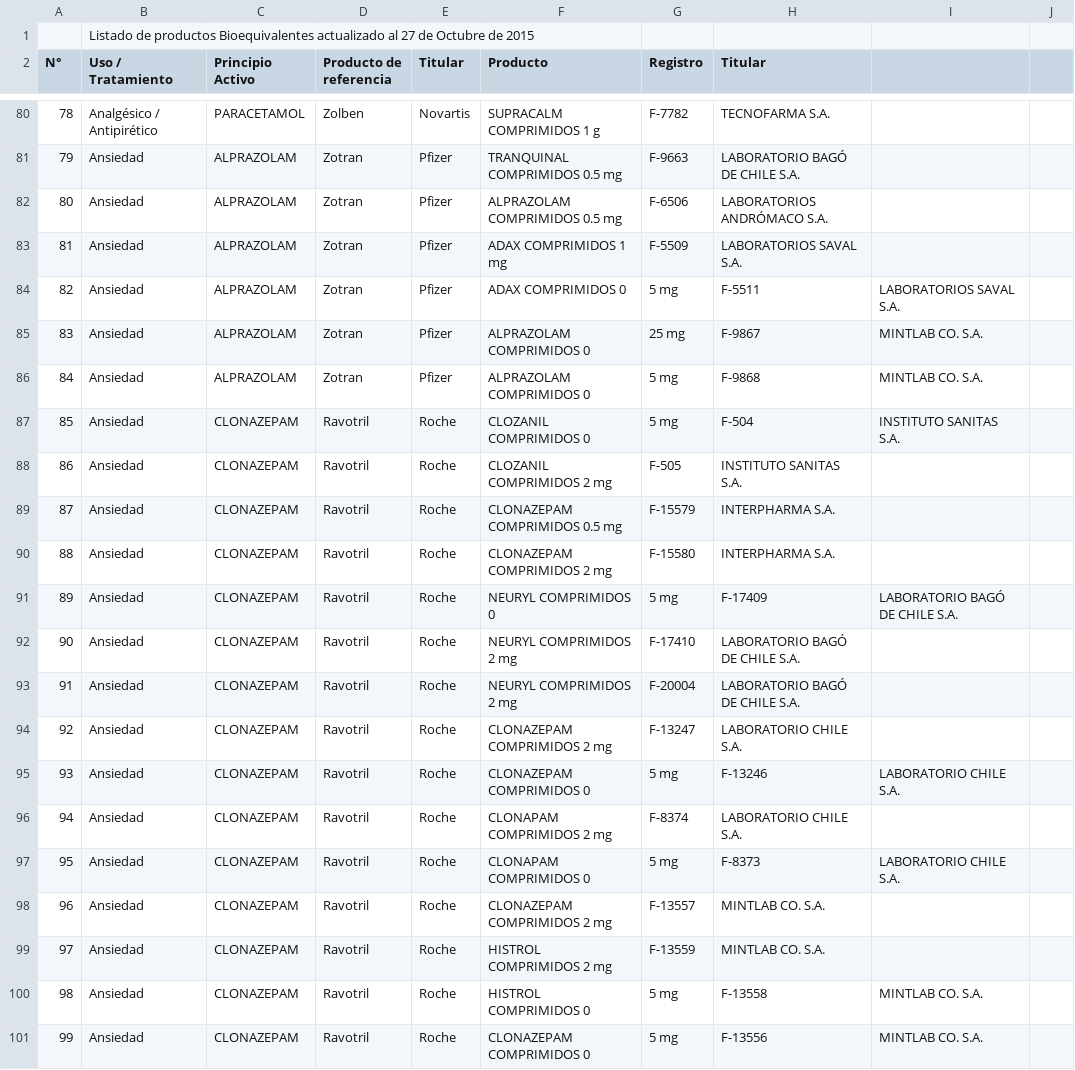
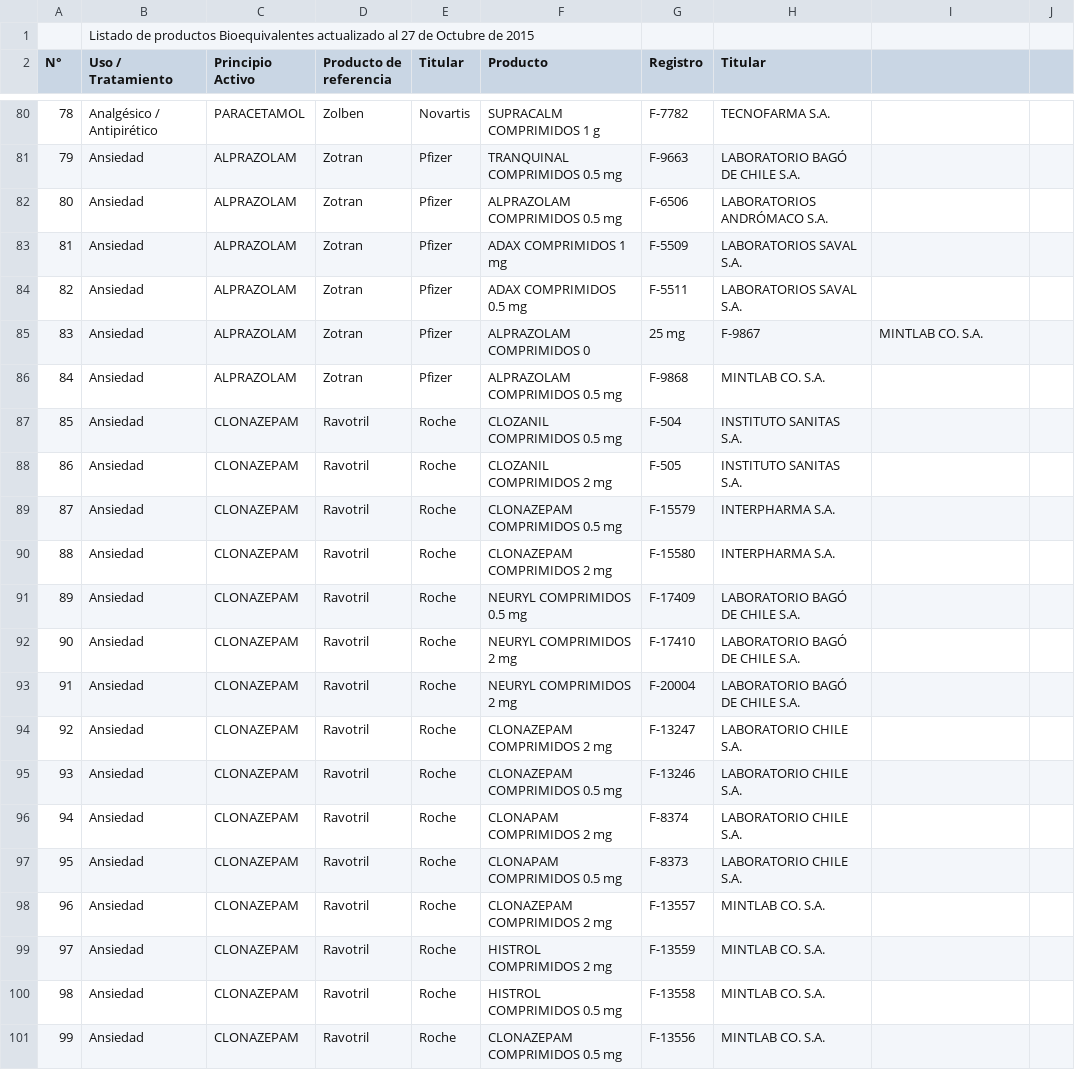
Before and after one commit to dormeno/Productos-Bioequivalentes-en-Chile, a CSV file: Listado de productos Bioequivalentes Octubre_v2.csv, drawn as a sheet; only a part is shown, gaps mark what is left out; the diff covers the shown part only.

Commit message:
Update Listado de productos Bioequivalentes Octubre_v2.csv

```diff
--- a/Listado de productos Bioequivalentes Octubre_v2.csv
+++ b/Listado de productos Bioequivalentes Octubre_v2.csv
@@ -83,6 +83,6 @@ N°,Uso / Tratamiento,Principio Activo,Producto de referencia,Titular,Producto,R
 81,Ansiedad,ALPRAZOLAM,Zotran,Pfizer,ADAX COMPRIMIDOS 1 mg,F-5509,LABORATORIOS SAVAL S.A.
-82,Ansiedad,ALPRAZOLAM,Zotran,Pfizer, ADAX COMPRIMIDOS 0,5 mg ,F-5511,LABORATORIOS SAVAL S.A.
+82,Ansiedad,ALPRAZOLAM,Zotran,Pfizer, ADAX COMPRIMIDOS 0.5 mg ,F-5511,LABORATORIOS SAVAL S.A.
 83,Ansiedad,ALPRAZOLAM,Zotran,Pfizer, ALPRAZOLAM COMPRIMIDOS 0,25 mg ,F-9867,MINTLAB CO. S.A.
-84,Ansiedad,ALPRAZOLAM,Zotran,Pfizer, ALPRAZOLAM COMPRIMIDOS 0,5 mg ,F-9868,MINTLAB CO. S.A.
-85,Ansiedad,CLONAZEPAM,Ravotril,Roche, CLOZANIL COMPRIMIDOS 0,5 mg ,F-504,INSTITUTO SANITAS S.A.
+84,Ansiedad,ALPRAZOLAM,Zotran,Pfizer, ALPRAZOLAM COMPRIMIDOS 0.5 mg ,F-9868,MINTLAB CO. S.A.
+85,Ansiedad,CLONAZEPAM,Ravotril,Roche, CLOZANIL COMPRIMIDOS 0.5 mg ,F-504,INSTITUTO SANITAS S.A.
 86,Ansiedad,CLONAZEPAM,Ravotril,Roche,CLOZANIL COMPRIMIDOS 2 mg,F-505,INSTITUTO SANITAS S.A.
@@ -90,3 +90,3 @@ N°,Uso / Tratamiento,Principio Activo,Producto de referencia,Titular,Producto,R
 88,Ansiedad,CLONAZEPAM,Ravotril,Roche,CLONAZEPAM COMPRIMIDOS 2 mg,F-15580,INTERPHARMA S.A.
-89,Ansiedad,CLONAZEPAM,Ravotril,Roche, NEURYL COMPRIMIDOS 0,5 mg ,F-17409,LABORATORIO BAGÓ DE CHILE S.A.
+89,Ansiedad,CLONAZEPAM,Ravotril,Roche, NEURYL COMPRIMIDOS 0.5 mg ,F-17409,LABORATORIO BAGÓ DE CHILE S.A.
 90,Ansiedad,CLONAZEPAM,Ravotril,Roche,NEURYL COMPRIMIDOS 2 mg,F-17410,LABORATORIO BAGÓ DE CHILE S.A.
@@ -94,8 +94,8 @@ N°,Uso / Tratamiento,Principio Activo,Producto de referencia,Titular,Producto,R
 92,Ansiedad,CLONAZEPAM,Ravotril,Roche,CLONAZEPAM COMPRIMIDOS 2 mg,F-13247,LABORATORIO CHILE S.A.
-93,Ansiedad,CLONAZEPAM,Ravotril,Roche, CLONAZEPAM COMPRIMIDOS 0,5 mg ,F-13246,LABORATORIO CHILE S.A.
+93,Ansiedad,CLONAZEPAM,Ravotril,Roche, CLONAZEPAM COMPRIMIDOS 0.5 mg ,F-13246,LABORATORIO CHILE S.A.
 94,Ansiedad,CLONAZEPAM,Ravotril,Roche,CLONAPAM COMPRIMIDOS 2 mg,F-8374,LABORATORIO CHILE S.A.
-95,Ansiedad,CLONAZEPAM,Ravotril,Roche, CLONAPAM COMPRIMIDOS 0,5 mg ,F-8373,LABORATORIO CHILE S.A.
+95,Ansiedad,CLONAZEPAM,Ravotril,Roche, CLONAPAM COMPRIMIDOS 0.5 mg ,F-8373,LABORATORIO CHILE S.A.
 96,Ansiedad,CLONAZEPAM,Ravotril,Roche,CLONAZEPAM COMPRIMIDOS 2 mg,F-13557,MINTLAB CO. S.A.
 97,Ansiedad,CLONAZEPAM,Ravotril,Roche,HISTROL COMPRIMIDOS 2 mg,F-13559,MINTLAB CO. S.A.
-98,Ansiedad,CLONAZEPAM,Ravotril,Roche, HISTROL COMPRIMIDOS 0,5 mg ,F-13558,MINTLAB CO. S.A.
-99,Ansiedad,CLONAZEPAM,Ravotril,Roche, CLONAZEPAM COMPRIMIDOS 0,5 mg ,F-13556,MINTLAB CO. S.A.
+98,Ansiedad,CLONAZEPAM,Ravotril,Roche, HISTROL COMPRIMIDOS 0.5 mg ,F-13558,MINTLAB CO. S.A.
+99,Ansiedad,CLONAZEPAM,Ravotril,Roche, CLONAZEPAM COMPRIMIDOS 0.5 mg ,F-13556,MINTLAB CO. S.A.
```
Also changed, not shown: 16 edited cells elsewhere in this file.
